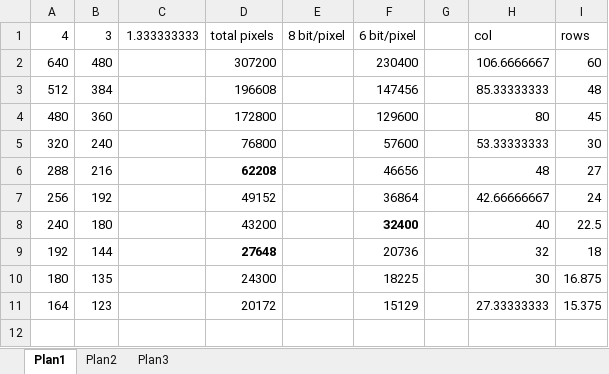
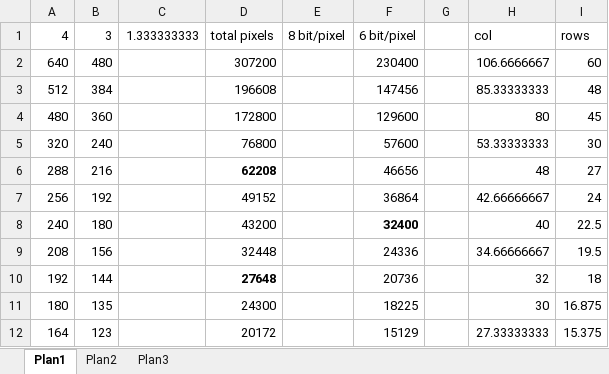
Before and after one commit to albs-br/jaca, an Excel workbook: 2nd gen - 8 bit cpu/VGA output resolutions.xlsx, sheet Plan1, drawn as a sheet; values as stored, in another font and other column widths than the file's, no borders; the diff names each change by its address in the sheet, - before the commit and + after, or states it on an @@ line.

```diff
--- a/2nd gen - 8 bit cpu/VGA output resolutions.xlsx (sheet Plan1)
+++ b/2nd gen - 8 bit cpu/VGA output resolutions.xlsx (sheet Plan1)
+row 9: 208 | 156 |  | 32448 |  | 24336 |  | 34.66666667 | 19.5
```
Also changed, not shown: 4 other files.
